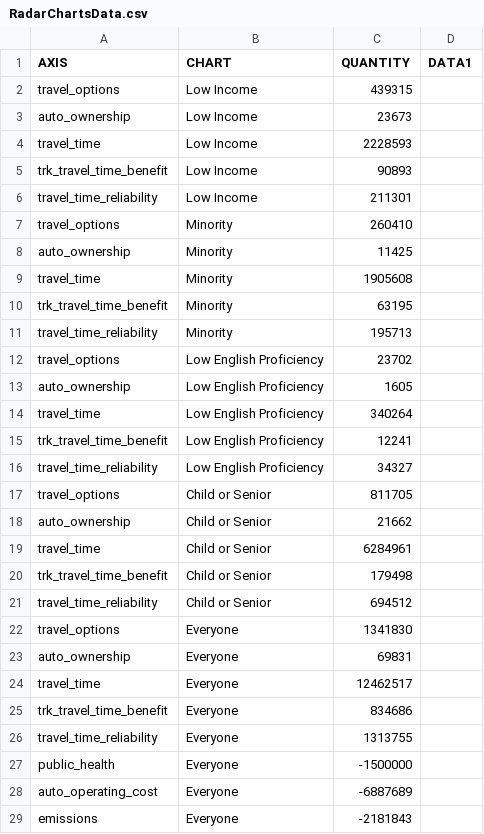
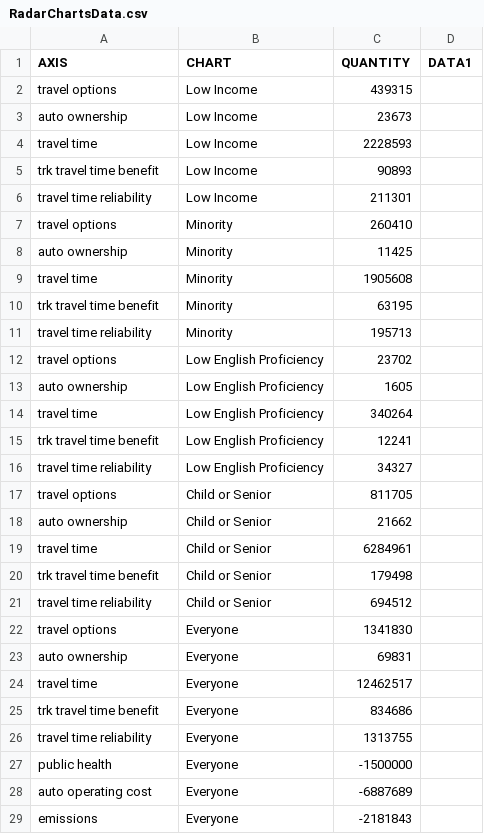
Before and after one commit to RSGInc/ActivityViz, a CSV file: data/portland/I205/RadarChartsData.csv, drawn as a sheet; only a part is shown; the diff covers the shown part only.

```diff
--- a/data/portland/I205/RadarChartsData.csv
+++ b/data/portland/I205/RadarChartsData.csv
@@ -1,28 +1,28 @@
 AXIS,CHART,QUANTITY,DATA1
-travel_options,Low Income,439315,
-auto_ownership,Low Income,23673,
-travel_time,Low Income,2228593,
-trk_travel_time_benefit,Low Income,90893,
-travel_time_reliability,Low Income,211301,
-travel_options,Minority,260410,
-auto_ownership,Minority,11425,
-travel_time,Minority,1905608,
-trk_travel_time_benefit,Minority,63195,
-travel_time_reliability,Minority,195713,
-travel_options,Low English Proficiency,23702,
-auto_ownership,Low English Proficiency,1605,
-travel_time,Low English Proficiency,340264,
-trk_travel_time_benefit,Low English Proficiency,12241,
-travel_time_reliability,Low English Proficiency,34327,
-travel_options,Child or Senior,811705,
-auto_ownership,Child or Senior,21662,
-travel_time,Child or Senior,6284961,
-trk_travel_time_benefit,Child or Senior,179498,
-travel_time_reliability,Child or Senior,694512,
-travel_options,Everyone,1341830,
-auto_ownership,Everyone,69831,
-travel_time,Everyone,12462517,
-trk_travel_time_benefit,Everyone,834686,
-travel_time_reliability,Everyone,1313755,
-public_health,Everyone,-1500000,
-auto_operating_cost,Everyone,-6887689,
+travel options,Low Income,439315
+auto ownership,Low Income,23673
+travel time,Low Income,2228593
+trk travel time benefit,Low Income,90893
+travel time reliability,Low Income,211301
+travel options,Minority,260410
+auto ownership,Minority,11425
+travel time,Minority,1905608
+trk travel time benefit,Minority,63195
+travel time reliability,Minority,195713
+travel options,Low English Proficiency,23702
+auto ownership,Low English Proficiency,1605
+travel time,Low English Proficiency,340264
+trk travel time benefit,Low English Proficiency,12241
+travel time reliability,Low English Proficiency,34327
+travel options,Child or Senior,811705
+auto ownership,Child or Senior,21662
+travel time,Child or Senior,6284961
+trk travel time benefit,Child or Senior,179498
+travel time reliability,Child or Senior,694512
+travel options,Everyone,1341830
+auto ownership,Everyone,69831
+travel time,Everyone,12462517
+trk travel time benefit,Everyone,834686
+travel time reliability,Everyone,1313755
+public health,Everyone,-1500000
+auto operating cost,Everyone,-6887689
```
Also changed, not shown: 2 edited cells elsewhere in this file, data/portland/I205/3DAnimatedMapData.csv, data/portland/I205/BarChartData.csv, 23 other files.
